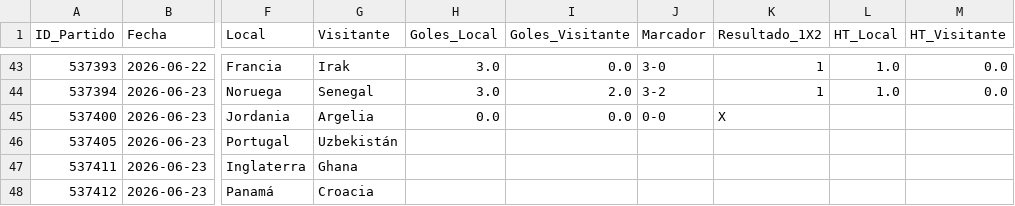
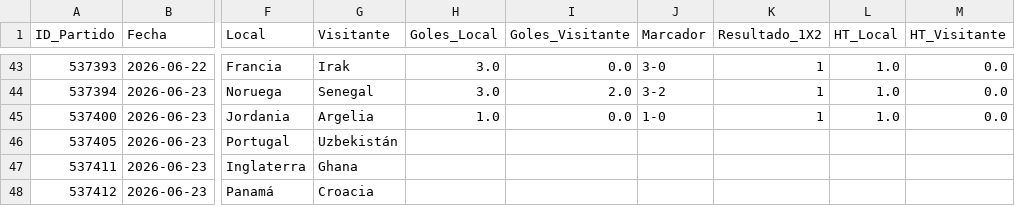
Before and after one commit to Sportpicks/Simulaciones_Mundial, a CSV file: Data/resultados_mundial.csv, drawn as a sheet; only a part is shown, gaps mark what is left out; the diff names each change by its address in the sheet, - before the commit and + after, or states it on an @@ line.

```diff
--- a/Data/resultados_mundial.csv
+++ b/Data/resultados_mundial.csv
-H45 (Goles_Local): 0.0
+H45 (Goles_Local): 1.0
-J45 (Marcador): 0-0
+J45 (Marcador): 1-0
-K45 (Resultado_1X2): X
+K45 (Resultado_1X2): 1
-L45 (HT_Local): (empty)
+L45 (HT_Local): 1.0
-M45 (HT_Visitante): (empty)
+M45 (HT_Visitante): 0.0
```
Also changed, not shown: Data/partidos_mundial.csv, Predicciones/ev_tracking.csv, 3 other files.
